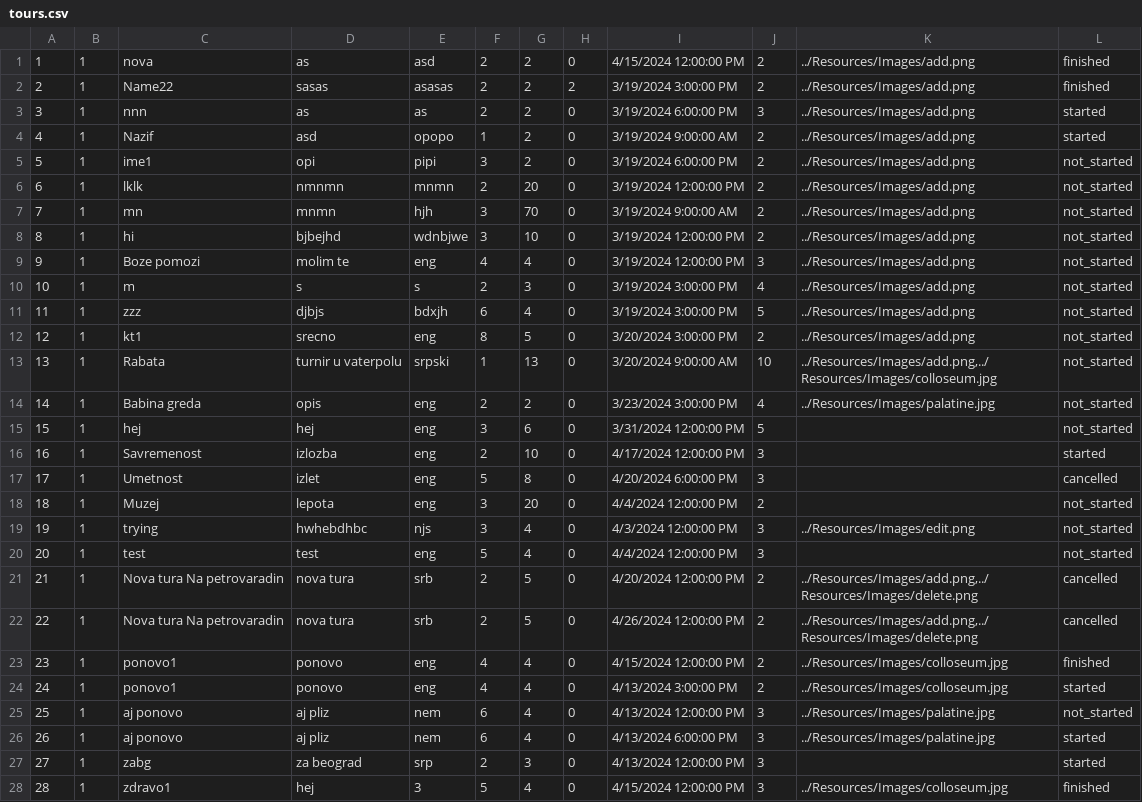
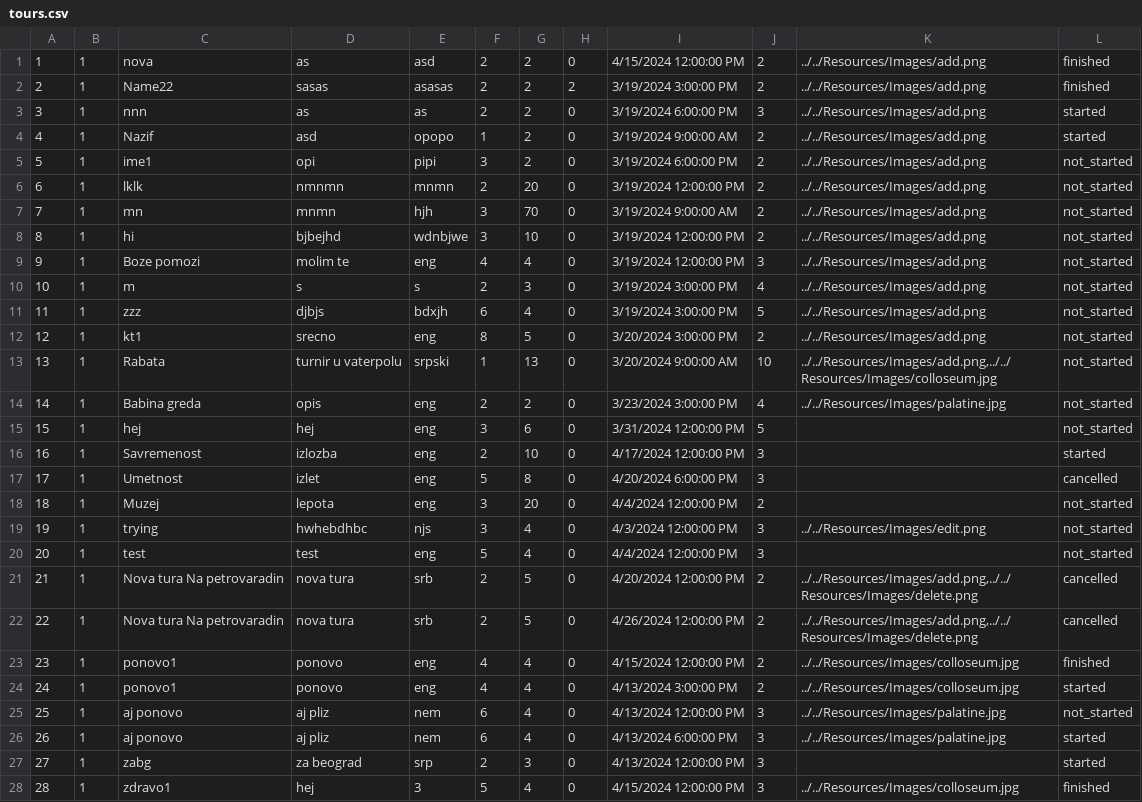
Before and after one commit to m4r1n4181/BookingApp, a CSV file: Resources/Data/tours.csv, drawn as a sheet; only a part is shown; the diff covers the shown part only.

Commit message:
slike za create tour

```diff
--- a/Resources/Data/tours.csv
+++ b/Resources/Data/tours.csv
@@ -1,15 +1,15 @@
-1|1|nova|as|asd|2|2|0|4/15/2024 12:00:00 PM|2|../Resources/Images/add.png|finished
-2|1|Name22|sasas|asasas|2|2|2|3/19/2024 3:00:00 PM|2|../Resources/Images/add.png|finished
-3|1|nnn|as|as|2|2|0|3/19/2024 6:00:00 PM|3|../Resources/Images/add.png|started
-4|1|Nazif|asd|opopo|1|2|0|3/19/2024 9:00:00 AM|2|../Resources/Images/add.png|started
-5|1|ime1|opi|pipi|3|2|0|3/19/2024 6:00:00 PM|2|../Resources/Images/add.png|not_started
-6|1|lklk|nmnmn|mnmn|2|20|0|3/19/2024 12:00:00 PM|2|../Resources/Images/add.png|not_started
-7|1|mn|mnmn|hjh|3|70|0|3/19/2024 9:00:00 AM|2|../Resources/Images/add.png|not_started
-8|1|hi|bjbejhd|wdnbjwe|3|10|0|3/19/2024 12:00:00 PM|2|../Resources/Images/add.png|not_started
-9|1|Boze pomozi|molim te|eng|4|4|0|3/19/2024 12:00:00 PM|3|../Resources/Images/add.png|not_started
-10|1|m|s|s|2|3|0|3/19/2024 3:00:00 PM|4|../Resources/Images/add.png|not_started
-11|1|zzz|djbjs|bdxjh|6|4|0|3/19/2024 3:00:00 PM|5|../Resources/Images/add.png|not_started
-12|1|kt1|srecno|eng|8|5|0|3/20/2024 3:00:00 PM|2|../Resources/Images/add.png|not_started
-13|1|Rabata|turnir u vaterpolu |srpski|1|13|0|3/20/2024 9:00:00 AM|10|../Resources/Images/add.png,../Resources/Images/colloseum.jpg|not_started
-14|1|Babina greda|opis|eng|2|2|0|3/23/2024 3:00:00 PM|4|../Resources/Images/palatine.jpg|not_started
+1|1|nova|as|asd|2|2|0|4/15/2024 12:00:00 PM|2|../../Resources/Images/add.png|finished
+2|1|Name22|sasas|asasas|2|2|2|3/19/2024 3:00:00 PM|2|../../Resources/Images/add.png|finished
+3|1|nnn|as|as|2|2|0|3/19/2024 6:00:00 PM|3|../../Resources/Images/add.png|started
+4|1|Nazif|asd|opopo|1|2|0|3/19/2024 9:00:00 AM|2|../../Resources/Images/add.png|started
+5|1|ime1|opi|pipi|3|2|0|3/19/2024 6:00:00 PM|2|../../Resources/Images/add.png|not_started
+6|1|lklk|nmnmn|mnmn|2|20|0|3/19/2024 12:00:00 PM|2|../../Resources/Images/add.png|not_started
+7|1|mn|mnmn|hjh|3|70|0|3/19/2024 9:00:00 AM|2|../../Resources/Images/add.png|not_started
+8|1|hi|bjbejhd|wdnbjwe|3|10|0|3/19/2024 12:00:00 PM|2|../../Resources/Images/add.png|not_started
+9|1|Boze pomozi|molim te|eng|4|4|0|3/19/2024 12:00:00 PM|3|../../Resources/Images/add.png|not_started
+10|1|m|s|s|2|3|0|3/19/2024 3:00:00 PM|4|../../Resources/Images/add.png|not_started
+11|1|zzz|djbjs|bdxjh|6|4|0|3/19/2024 3:00:00 PM|5|../../Resources/Images/add.png|not_started
+12|1|kt1|srecno|eng|8|5|0|3/20/2024 3:00:00 PM|2|../../Resources/Images/add.png|not_started
+13|1|Rabata|turnir u vaterpolu |srpski|1|13|0|3/20/2024 9:00:00 AM|10|../../Resources/Images/add.png,../../Resources/Images/colloseum.jpg|not_started
+14|1|Babina greda|opis|eng|2|2|0|3/23/2024 3:00:00 PM|4|../../Resources/Images/palatine.jpg|not_started
 15|1|hej|hej|eng|3|6|0|3/31/2024 12:00:00 PM|5||not_started
@@ -18,11 +18,11 @@
 18|1|Muzej|lepota|eng|3|20|0|4/4/2024 12:00:00 PM|2||not_started
-19|1|trying|hwhebdhbc|njs|3|4|0|4/3/2024 12:00:00 PM|3|../Resources/Images/edit.png|not_started
+19|1|trying|hwhebdhbc|njs|3|4|0|4/3/2024 12:00:00 PM|3|../../Resources/Images/edit.png|not_started
 20|1|test|test|eng|5|4|0|4/4/2024 12:00:00 PM|3||not_started
-21|1|Nova tura  Na petrovaradin|nova tura|srb|2|5|0|4/20/2024 12:00:00 PM|2|../Resources/Images/add.png,../Resources/Images/delete.png|cancelled
-22|1|Nova tura  Na petrovaradin|nova tura|srb|2|5|0|4/26/2024 12:00:00 PM|2|../Resources/Images/add.png,../Resources/Images/delete.png|cancelled
-23|1|ponovo1|ponovo|eng|4|4|0|4/15/2024 12:00:00 PM|2|../Resources/Images/colloseum.jpg|finished
-24|1|ponovo1|ponovo|eng|4|4|0|4/13/2024 3:00:00 PM|2|../Resources/Images/colloseum.jpg|started
-25|1|aj ponovo|aj pliz|nem|6|4|0|4/13/2024 12:00:00 PM|3|../Resources/Images/palatine.jpg|not_started
-26|1|aj ponovo|aj pliz|nem|6|4|0|4/13/2024 6:00:00 PM|3|../Resources/Images/palatine.jpg|started
+21|1|Nova tura  Na petrovaradin|nova tura|srb|2|5|0|4/20/2024 12:00:00 PM|2|../../Resources/Images/add.png,../../Resources/Images/delete.png|cancelled
+22|1|Nova tura  Na petrovaradin|nova tura|srb|2|5|0|4/26/2024 12:00:00 PM|2|../../Resources/Images/add.png,../../Resources/Images/delete.png|cancelled
+23|1|ponovo1|ponovo|eng|4|4|0|4/15/2024 12:00:00 PM|2|../../Resources/Images/colloseum.jpg|finished
+24|1|ponovo1|ponovo|eng|4|4|0|4/13/2024 3:00:00 PM|2|../../Resources/Images/colloseum.jpg|started
+25|1|aj ponovo|aj pliz|nem|6|4|0|4/13/2024 12:00:00 PM|3|../../Resources/Images/palatine.jpg|not_started
+26|1|aj ponovo|aj pliz|nem|6|4|0|4/13/2024 6:00:00 PM|3|../../Resources/Images/palatine.jpg|started
 27|1|zabg|za beograd|srp|2|3|0|4/13/2024 12:00:00 PM|3||started
-28|1|zdravo1|hej|3|5|4|0|4/15/2024 12:00:00 PM|3|../Resources/Images/colloseum.jpg|finished
+28|1|zdravo1|hej|3|5|4|0|4/15/2024 12:00:00 PM|3|../../Resources/Images/colloseum.jpg|finished
```
Also changed, not shown: 5 edited cells elsewhere in this file, Resources/Data/keyPoint.csv, 8 other files.
